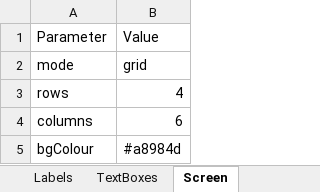
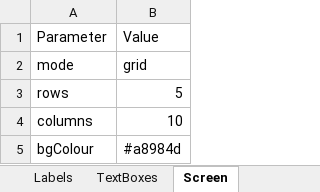
Before and after one commit to TejjasD/RapidGUIBase, an Excel workbook: config/layout/screen0Elements.xlsx, sheet Screen, drawn as a sheet; values as stored, in another font and other column widths than the file's, no borders; the diff names each change by its address in the sheet, - before the commit and + after, or states it on an @@ line.

```diff
--- a/config/layout/screen0Elements.xlsx (sheet Screen)
+++ b/config/layout/screen0Elements.xlsx (sheet Screen)
-B3: 4
+B3: 5
-B4: 6
+B4: 10
```
Also changed, not shown: sheet Labels, sheet TextBoxes, sheet Buttons, config/layout/screen1Elements.xlsx, 6 other files.
